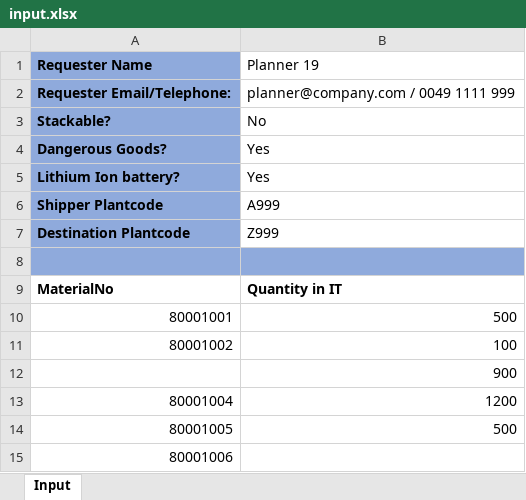
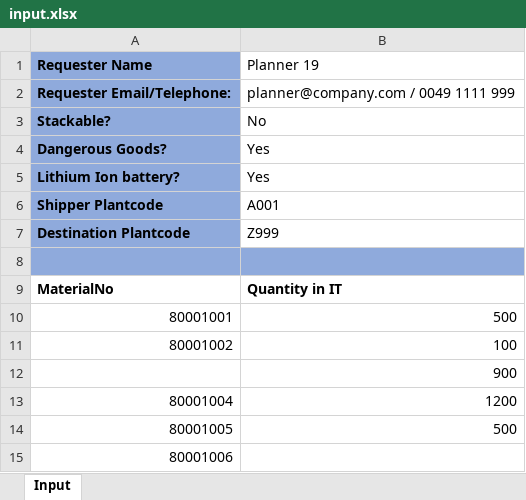
Before and after one commit to dominiksimgen/quotation_tool, an Excel workbook: input.xlsx, sheet Input, drawn as a sheet; values as stored, in another font and other column widths than the file's, no borders; the diff names each change by its address in the sheet, - before the commit and + after, or states it on an @@ line.

```diff
--- a/input.xlsx (sheet Input)
+++ b/input.xlsx (sheet Input)
-B6 (Planner 19): A999
+B6 (Planner 19): A001
```
Also changed, not shown: 4 other files.
